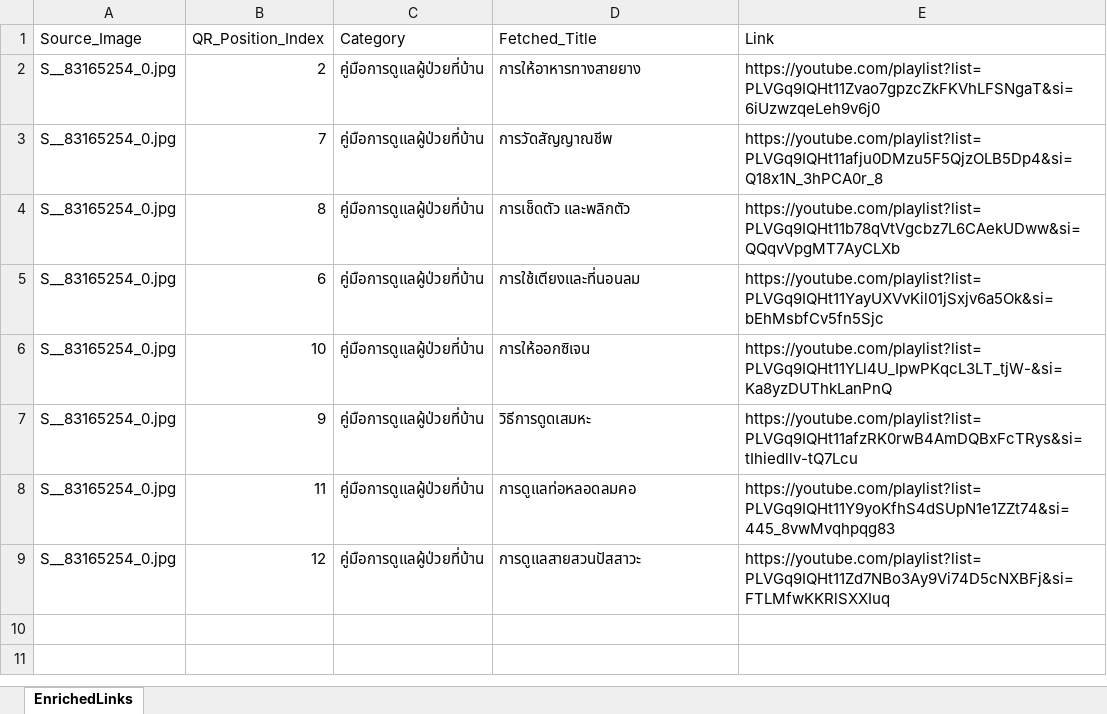
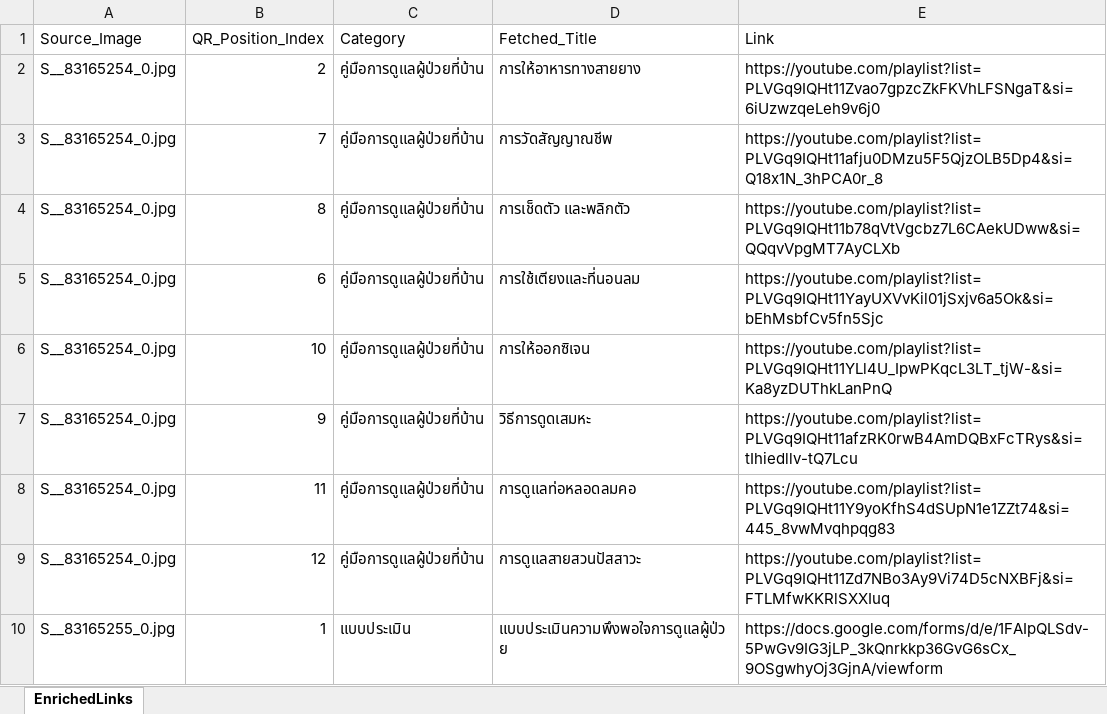
Before and after one commit to kaewklaotha/Stroke-web, an Excel workbook: public/stroke_links.xlsx, sheet EnrichedLinks, drawn as a sheet; values as stored, in another font and other column widths than the file's, no borders; the diff names each change by its address in the sheet, - before the commit and + after, or states it on an @@ line.

Commit message:
feat: keep 8 home care topics plus evaluation form link (9 items total)

```diff
--- a/public/stroke_links.xlsx (sheet EnrichedLinks)
+++ b/public/stroke_links.xlsx (sheet EnrichedLinks)
+row 10: S__83165255_0.jpg | 1 | แบบประเมิน | แบบประเมินความพึงพอใจการดูแลผู้ป่วย | https://docs.google.com/forms/d/e/1FAIpQLSdv-5PwGv9IG3jLP_3kQnrkkp36GvG6sCx_9OSgwhyOj3GjnA/viewform
```
Also changed, not shown: stroke_links_enriched.xlsx, 1 other file.
